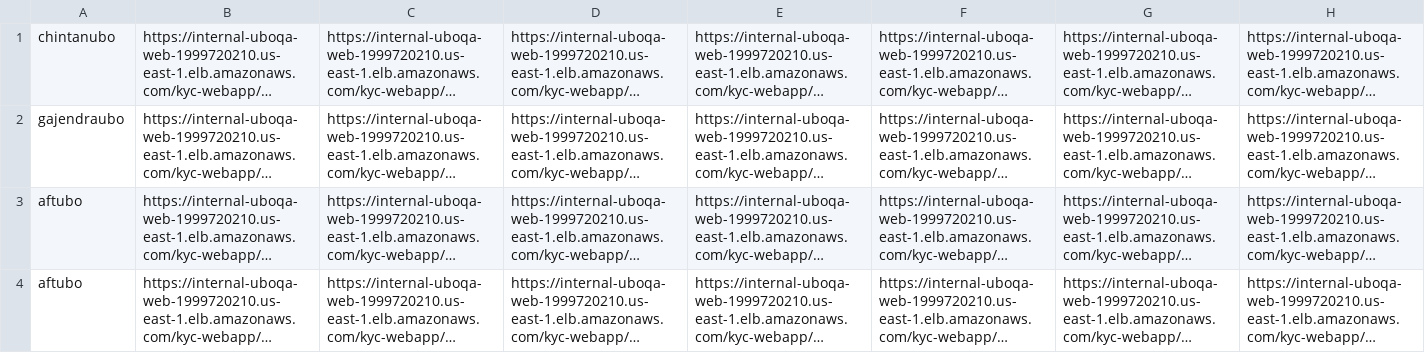
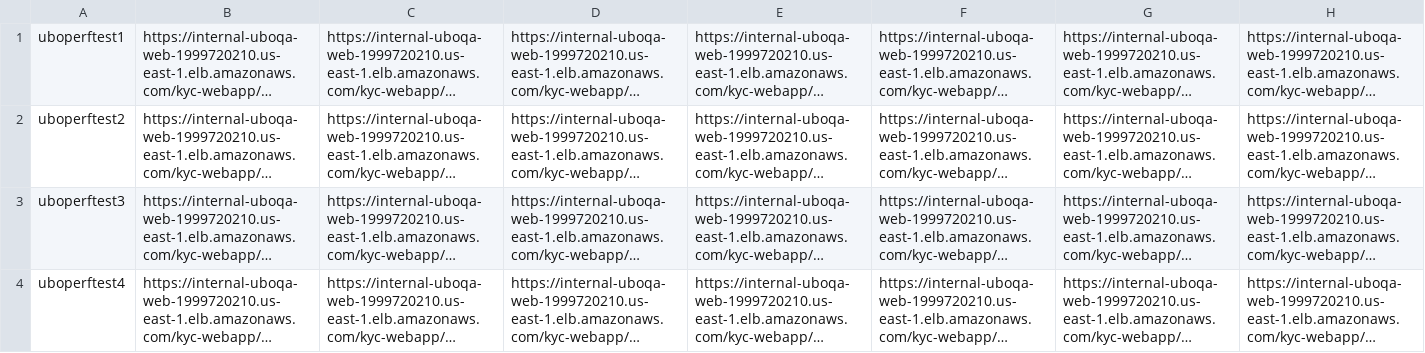
Before and after one commit to sunilskd/Jmeter-Demo, a CSV file: UBO_BrowserRendering/UBODetailsSmall.csv, drawn as a sheet; long unchanged cells end in …; the diff names each change by its address in the sheet, - before the commit and + after, or states it on an @@ line.

Commit message:
updated input for browser rendering

```diff
--- a/UBO_BrowserRendering/UBODetailsSmall.csv
+++ b/UBO_BrowserRendering/UBODetailsSmall.csv
-A1: chintanubo
+A1: uboperftest1
-A2: gajendraubo
+A2: uboperftest2
-A3: aftubo
+A3: uboperftest3
-A4: aftubo
+A4: uboperftest4
```
Also changed, not shown: 7 other files.
